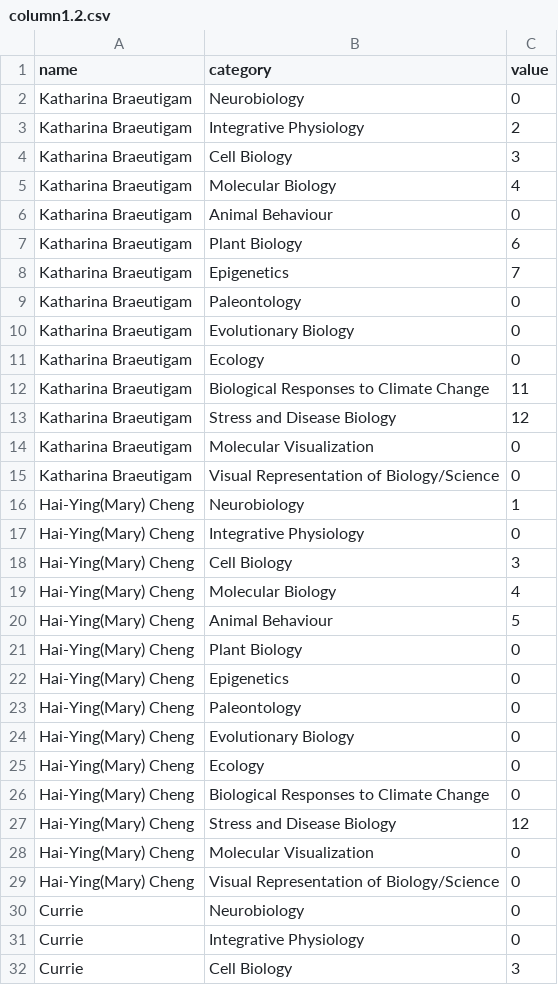
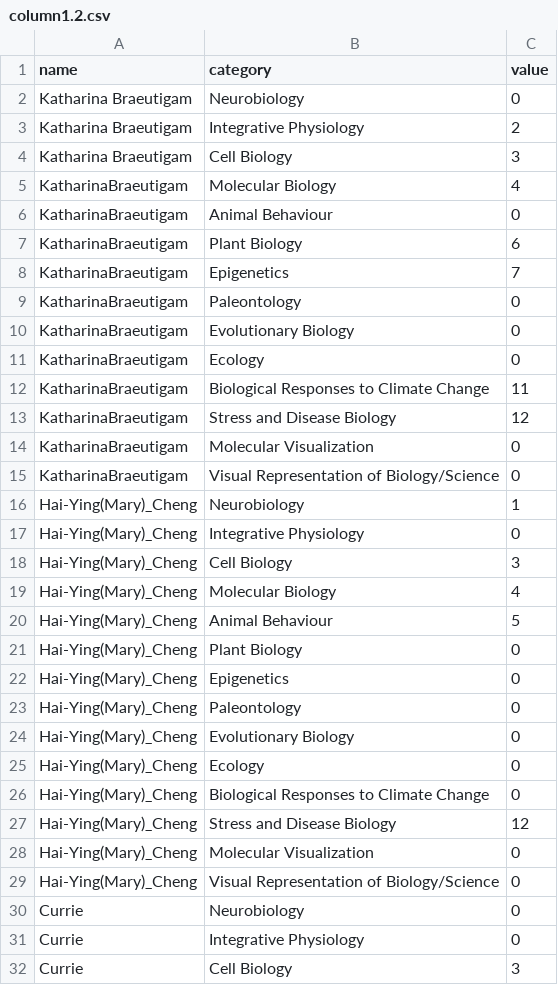
Before and after one commit to jerrbearo/UTMbiology, a CSV file: column1.2.csv, drawn as a sheet; only a part is shown.

Commit message:
Update column1.2.csv

```diff
--- a/column1.2.csv
+++ b/column1.2.csv
@@ -4,27 +4,27 @@ Katharina Braeutigam,Integrative Physiology,2
 Katharina Braeutigam,Cell Biology,3
-Katharina Braeutigam,Molecular Biology,4
-Katharina Braeutigam,Animal Behaviour,0
-Katharina Braeutigam,Plant Biology,6
-Katharina Braeutigam,Epigenetics,7
-Katharina Braeutigam,Paleontology,0
-Katharina Braeutigam,Evolutionary Biology,0
-Katharina Braeutigam,Ecology,0
-Katharina Braeutigam,Biological Responses to Climate Change,11
-Katharina Braeutigam,Stress and Disease Biology,12
-Katharina Braeutigam,Molecular Visualization,0
-Katharina Braeutigam,Visual Representation of Biology/Science,0
-Hai-Ying(Mary) Cheng,Neurobiology,1
-Hai-Ying(Mary) Cheng,Integrative Physiology,0
-Hai-Ying(Mary) Cheng,Cell Biology,3
-Hai-Ying(Mary) Cheng,Molecular Biology,4
-Hai-Ying(Mary) Cheng,Animal Behaviour,5
-Hai-Ying(Mary) Cheng,Plant Biology,0
-Hai-Ying(Mary) Cheng,Epigenetics,0
-Hai-Ying(Mary) Cheng,Paleontology,0
-Hai-Ying(Mary) Cheng,Evolutionary Biology,0
-Hai-Ying(Mary) Cheng,Ecology,0
-Hai-Ying(Mary) Cheng,Biological Responses to Climate Change,0
-Hai-Ying(Mary) Cheng,Stress and Disease Biology,12
-Hai-Ying(Mary) Cheng,Molecular Visualization,0
-Hai-Ying(Mary) Cheng,Visual Representation of Biology/Science,0
+KatharinaBraeutigam,Molecular Biology,4
+KatharinaBraeutigam,Animal Behaviour,0
+KatharinaBraeutigam,Plant Biology,6
+KatharinaBraeutigam,Epigenetics,7
+KatharinaBraeutigam,Paleontology,0
+KatharinaBraeutigam,Evolutionary Biology,0
+KatharinaBraeutigam,Ecology,0
+KatharinaBraeutigam,Biological Responses to Climate Change,11
+KatharinaBraeutigam,Stress and Disease Biology,12
+KatharinaBraeutigam,Molecular Visualization,0
+KatharinaBraeutigam,Visual Representation of Biology/Science,0
+Hai-Ying(Mary)_Cheng,Neurobiology,1
+Hai-Ying(Mary)_Cheng,Integrative Physiology,0
+Hai-Ying(Mary)_Cheng,Cell Biology,3
+Hai-Ying(Mary)_Cheng,Molecular Biology,4
+Hai-Ying(Mary)_Cheng,Animal Behaviour,5
+Hai-Ying(Mary)_Cheng,Plant Biology,0
+Hai-Ying(Mary)_Cheng,Epigenetics,0
+Hai-Ying(Mary)_Cheng,Paleontology,0
+Hai-Ying(Mary)_Cheng,Evolutionary Biology,0
+Hai-Ying(Mary)_Cheng,Ecology,0
+Hai-Ying(Mary)_Cheng,Biological Responses to Climate Change,0
+Hai-Ying(Mary)_Cheng,Stress and Disease Biology,12
+Hai-Ying(Mary)_Cheng,Molecular Visualization,0
+Hai-Ying(Mary)_Cheng,Visual Representation of Biology/Science,0
 Currie,Neurobiology,0
```
